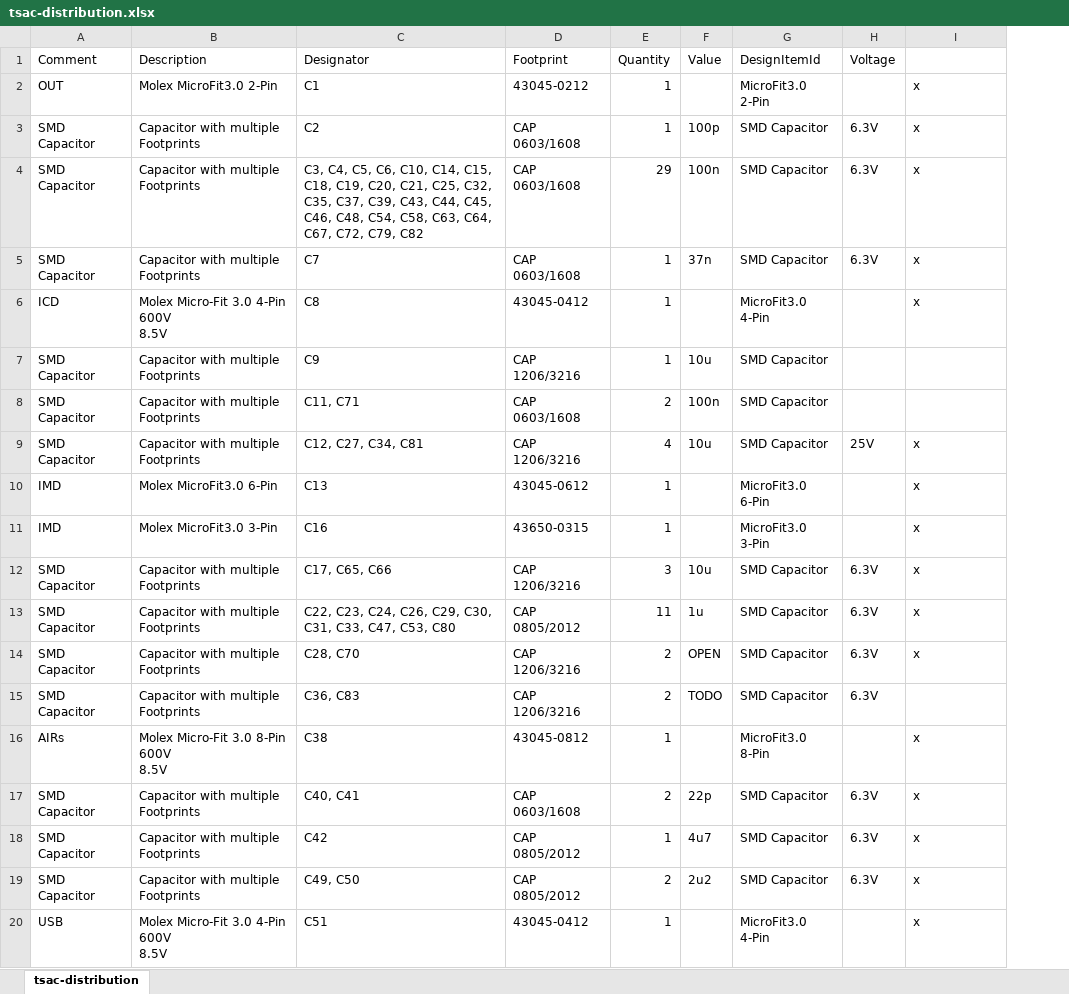
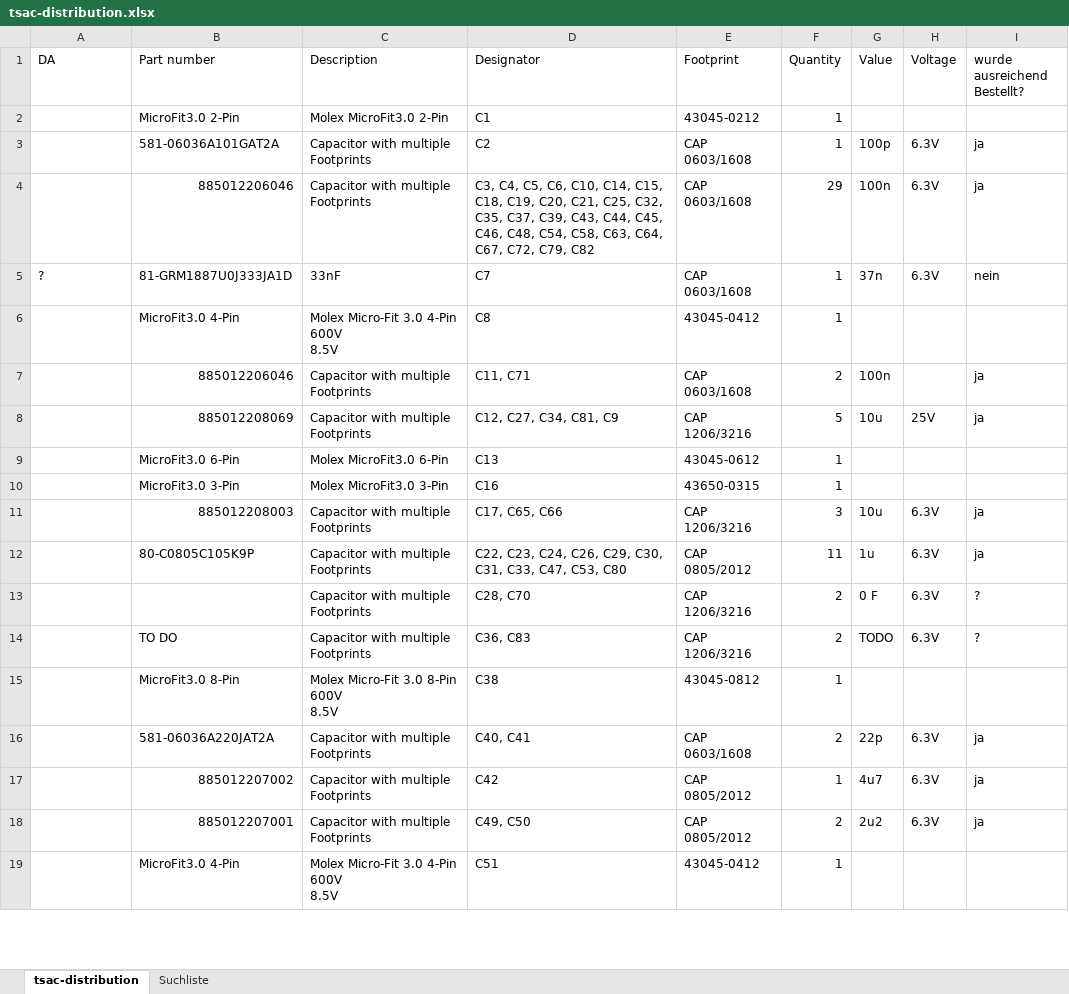
Before and after one commit to baltic-racing/ADaMM-Accumulator-Distribution-and-Managment-Master, an Excel workbook: BOM/tsac-distribution.xlsx, sheet tsac-distribution, drawn as a sheet; only a part is shown; values as stored, in another font and other column widths than the file's, no cell formats; removed rows and columns are numbered as before the commit, all else as after; the diff covers the shown part only; the diff names each change by its address in the sheet, - before the commit and + after, or states it on an @@ line.

```diff
--- a/BOM/tsac-distribution.xlsx (sheet tsac-distribution)
+++ b/BOM/tsac-distribution.xlsx (sheet tsac-distribution)
+sheet tab: Suchliste
+column B (Part number), rows 2-19: MicroFit3.0 2-Pin | 581-06036A101GAT2A | 885012206046 | 81-GRM1887U0J333JA1D | MicroFit3.0 4-Pin | 885012206046 | 885012208069 | MicroFit3.0 6-Pin | MicroFit3.0 3-Pin | 885012208003 | 80-C0805C105K9P |  | TO DO | MicroFit3.0 8-Pin | 581-06036A220JAT2A | 885012207002 | 885012207001 | MicroFit3.0 4-Pin
-column G (DesignItemId), rows 2-6: MicroFit3.0 2-Pin | SMD Capacitor | SMD Capacitor | SMD Capacitor | MicroFit3.0 4-Pin; rows 8-20: SMD Capacitor | SMD Capacitor | MicroFit3.0 6-Pin | MicroFit3.0 3-Pin | SMD Capacitor | SMD Capacitor | SMD Capacitor | SMD Capacitor | MicroFit3.0 8-Pin | SMD Capacitor | SMD Capacitor | SMD Capacitor | MicroFit3.0 4-Pin
-A1: Comment
+A1: DA
-I1: (empty)
+I1: wurde ausreichend Bestellt?
-A2 (DA): OUT
+A2 (DA): (empty)
-I2 (wurde ausreichend Bestellt?): x
+I2 (wurde ausreichend Bestellt?): (empty)
-A3:A4 (DA): SMD Capacitor
+A3:A4 (DA): (empty)
-I3:I4 (wurde ausreichend Bestellt?): x
+I3:I4 (wurde ausreichend Bestellt?): ja
-D4 (Designator): …C79, C82
+D4 (Designator): …C79, C82
-A5 (DA): SMD Capacitor
+A5 (DA): ?
-C5 (Description): Capacitor with multiple Footprints
+C5 (Description): 33nF
-I5 (wurde ausreichend Bestellt?): x
+I5 (wurde ausreichend Bestellt?): nein
-A6 (DA): ICD
+A6 (DA): (empty)
-I6 (wurde ausreichend Bestellt?): x
+I6 (wurde ausreichend Bestellt?): (empty)
-row 7: SMD Capacitor | Capacitor with multiple Footprints | C9 | CAP 1206/3216 | 1 | 10u | SMD Capacitor
-A7:A8 (DA): SMD Capacitor
+A7:A8 (DA): (empty)
-I7 (wurde ausreichend Bestellt?): (empty)
+I7 (wurde ausreichend Bestellt?): ja
-D8 (Designator): C12, C27, C34, C81
+D8 (Designator): C12, C27, C34, C81, C9
-F8 (Quantity): 4
+F8 (Quantity): 5
-I8 (wurde ausreichend Bestellt?): x
+I8 (wurde ausreichend Bestellt?): ja
-A9:A10 (DA): IMD
+A9:A10 (DA): (empty)
-I9:I10 (wurde ausreichend Bestellt?): x
+I9:I10 (wurde ausreichend Bestellt?): (empty)
-A11:A14 (DA): SMD Capacitor
+A11:A14 (DA): (empty)
-I11:I12 (wurde ausreichend Bestellt?): x
+I11:I12 (wurde ausreichend Bestellt?): ja
-D12 (Designator): …C53, C80
+D12 (Designator): …C53, C80
-G13 (Value): OPEN
+G13 (Value): 0 F
-I13 (wurde ausreichend Bestellt?): x
+I13 (wurde ausreichend Bestellt?): ?
-I14 (wurde ausreichend Bestellt?): (empty)
+I14 (wurde ausreichend Bestellt?): ?
-A15 (DA): AIRs
+A15 (DA): (empty)
-I15 (wurde ausreichend Bestellt?): x
+I15 (wurde ausreichend Bestellt?): (empty)
-A16:A18 (DA): SMD Capacitor
+A16:A18 (DA): (empty)
-I16:I18 (wurde ausreichend Bestellt?): x
+I16:I18 (wurde ausreichend Bestellt?): ja
-A19 (DA): USB
+A19 (DA): (empty)
-I19 (wurde ausreichend Bestellt?): x
+I19 (wurde ausreichend Bestellt?): (empty)
```
Also changed, not shown: 7 added rows, 5 removed rows and 155 edited cells elsewhere in this sheet, cell formats, 5 other files.
